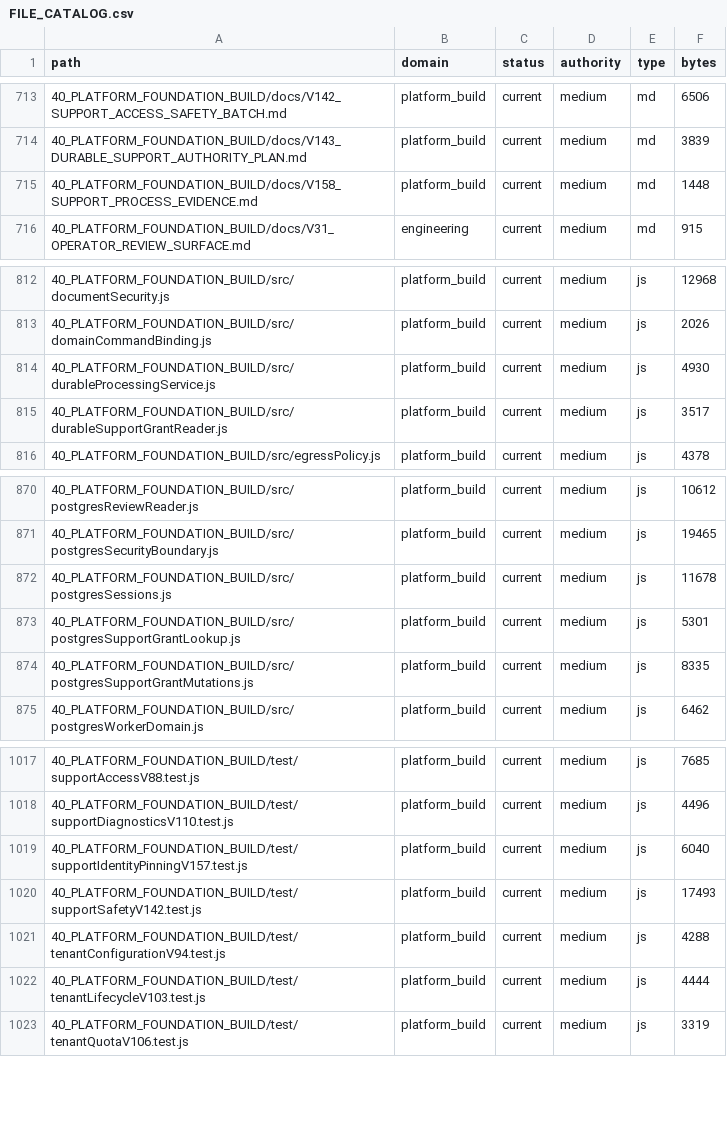
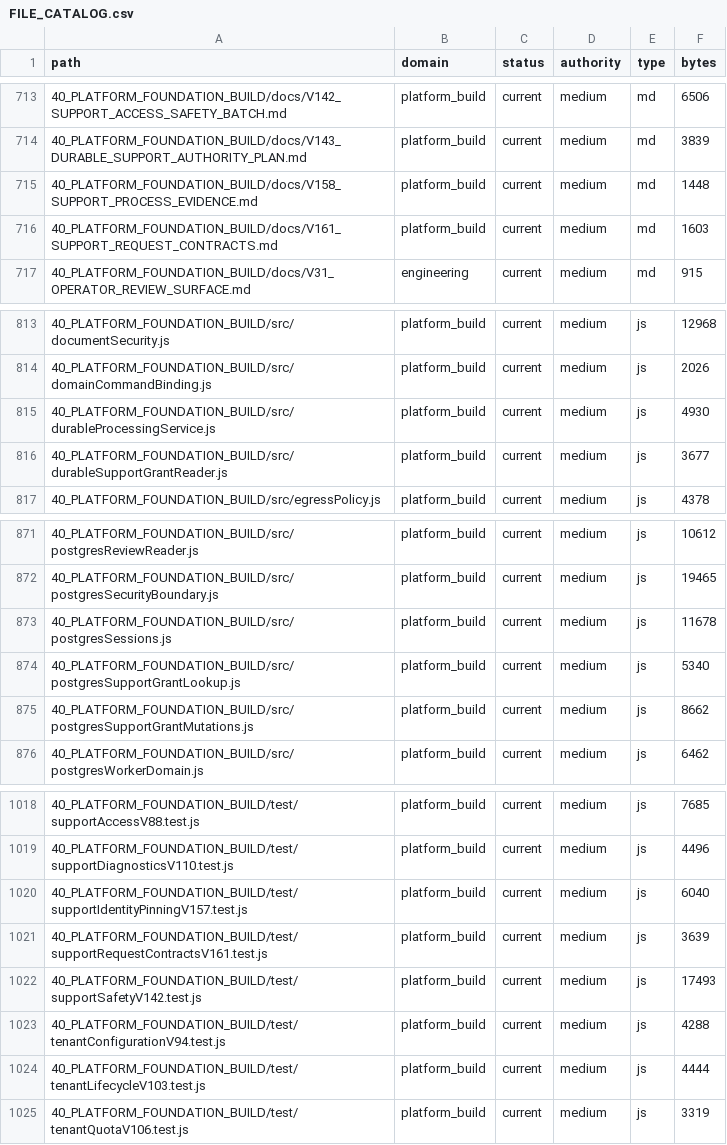
Before and after one commit to jackwilkins738-oss/legaltech-platform, a CSV file: 36_CLAUDE_KNOWLEDGE_ARCHITECTURE/FILE_CATALOG.csv, drawn as a sheet; only a part is shown, gaps mark what is left out.

Commit message:
fix: V161 validate support request records without getters or hash coercion

```diff
--- a/36_CLAUDE_KNOWLEDGE_ARCHITECTURE/FILE_CATALOG.csv
+++ b/36_CLAUDE_KNOWLEDGE_ARCHITECTURE/FILE_CATALOG.csv
@@ -715,2 +715,3 @@ path,domain,status,authority,type,bytes
 40_PLATFORM_FOUNDATION_BUILD/docs/V158_SUPPORT_PROCESS_EVIDENCE.md,platform_build,current,medium,md,1448
+40_PLATFORM_FOUNDATION_BUILD/docs/V161_SUPPORT_REQUEST_CONTRACTS.md,platform_build,current,medium,md,1603
 40_PLATFORM_FOUNDATION_BUILD/docs/V31_OPERATOR_REVIEW_SURFACE.md,engineering,current,medium,md,915
@@ -814,3 +815,3 @@ path,domain,status,authority,type,bytes
 40_PLATFORM_FOUNDATION_BUILD/src/durableProcessingService.js,platform_build,current,medium,js,4930
-40_PLATFORM_FOUNDATION_BUILD/src/durableSupportGrantReader.js,platform_build,current,medium,js,3517
+40_PLATFORM_FOUNDATION_BUILD/src/durableSupportGrantReader.js,platform_build,current,medium,js,3677
 40_PLATFORM_FOUNDATION_BUILD/src/egressPolicy.js,platform_build,current,medium,js,4378
@@ -872,4 +873,4 @@ path,domain,status,authority,type,bytes
 40_PLATFORM_FOUNDATION_BUILD/src/postgresSessions.js,platform_build,current,medium,js,11678
-40_PLATFORM_FOUNDATION_BUILD/src/postgresSupportGrantLookup.js,platform_build,current,medium,js,5301
-40_PLATFORM_FOUNDATION_BUILD/src/postgresSupportGrantMutations.js,platform_build,current,medium,js,8335
+40_PLATFORM_FOUNDATION_BUILD/src/postgresSupportGrantLookup.js,platform_build,current,medium,js,5340
+40_PLATFORM_FOUNDATION_BUILD/src/postgresSupportGrantMutations.js,platform_build,current,medium,js,8662
 40_PLATFORM_FOUNDATION_BUILD/src/postgresWorkerDomain.js,platform_build,current,medium,js,6462
@@ -1019,2 +1020,3 @@ path,domain,status,authority,type,bytes
 40_PLATFORM_FOUNDATION_BUILD/test/supportIdentityPinningV157.test.js,platform_build,current,medium,js,6040
+40_PLATFORM_FOUNDATION_BUILD/test/supportRequestContractsV161.test.js,platform_build,current,medium,js,3639
 40_PLATFORM_FOUNDATION_BUILD/test/supportSafetyV142.test.js,platform_build,current,medium,js,17493
```
Also changed, not shown: 5 other files.
